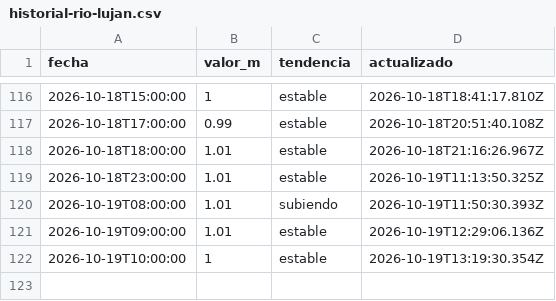
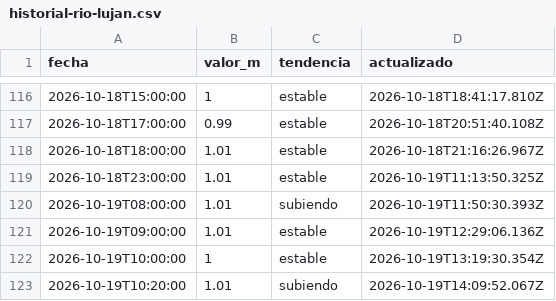
Before and after one commit to geraldinejacobs-ops/rio-lujan-bot, a CSV file: data/historial-rio-lujan.csv, drawn as a sheet; only a part is shown, gaps mark what is left out; the diff names each change by its address in the sheet, - before the commit and + after, or states it on an @@ line.

```diff
--- a/data/historial-rio-lujan.csv
+++ b/data/historial-rio-lujan.csv
+row 123: 2026-10-19T10:20:00 | 1.01 | subiendo | 2026-10-19T14:09:52.067Z
```
Also changed, not shown: 1 other file.
